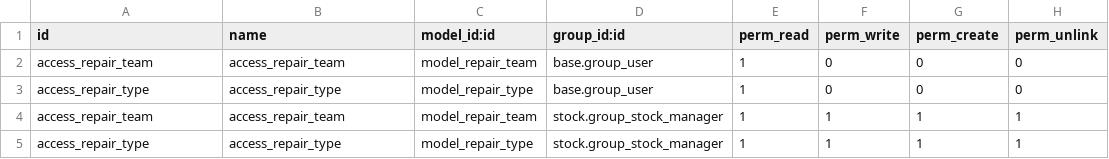
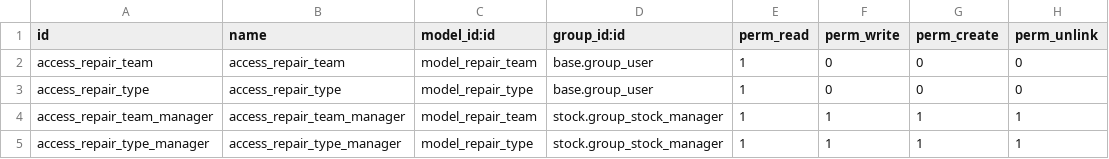
Before and after one commit to Eficent/manufacture, a CSV file: repair_team/security/ir.model.access.csv, drawn as a sheet.

Commit message:
[FIX]repair_team security

```diff
--- a/repair_team/security/ir.model.access.csv
+++ b/repair_team/security/ir.model.access.csv
@@ -3,3 +3,3 @@ access_repair_team,access_repair_team,model_repair_team,base.group_user,1,0,0,0
 access_repair_type,access_repair_type,model_repair_type,base.group_user,1,0,0,0
-access_repair_team,access_repair_team,model_repair_team,stock.group_stock_manager,1,1,1,1
-access_repair_type,access_repair_type,model_repair_type,stock.group_stock_manager,1,1,1,1
+access_repair_team_manager,access_repair_team_manager,model_repair_team,stock.group_stock_manager,1,1,1,1
+access_repair_type_manager,access_repair_type_manager,model_repair_type,stock.group_stock_manager,1,1,1,1
```
